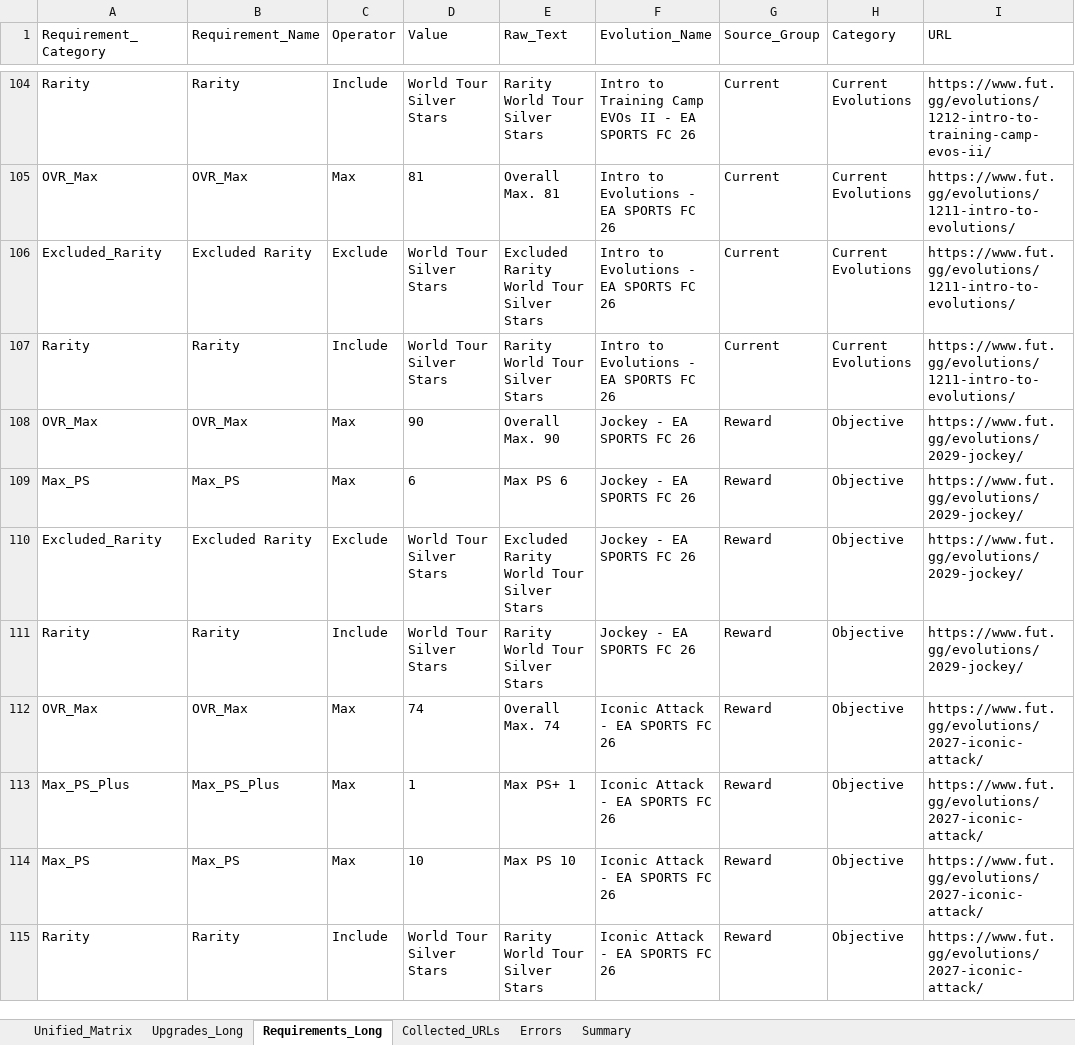
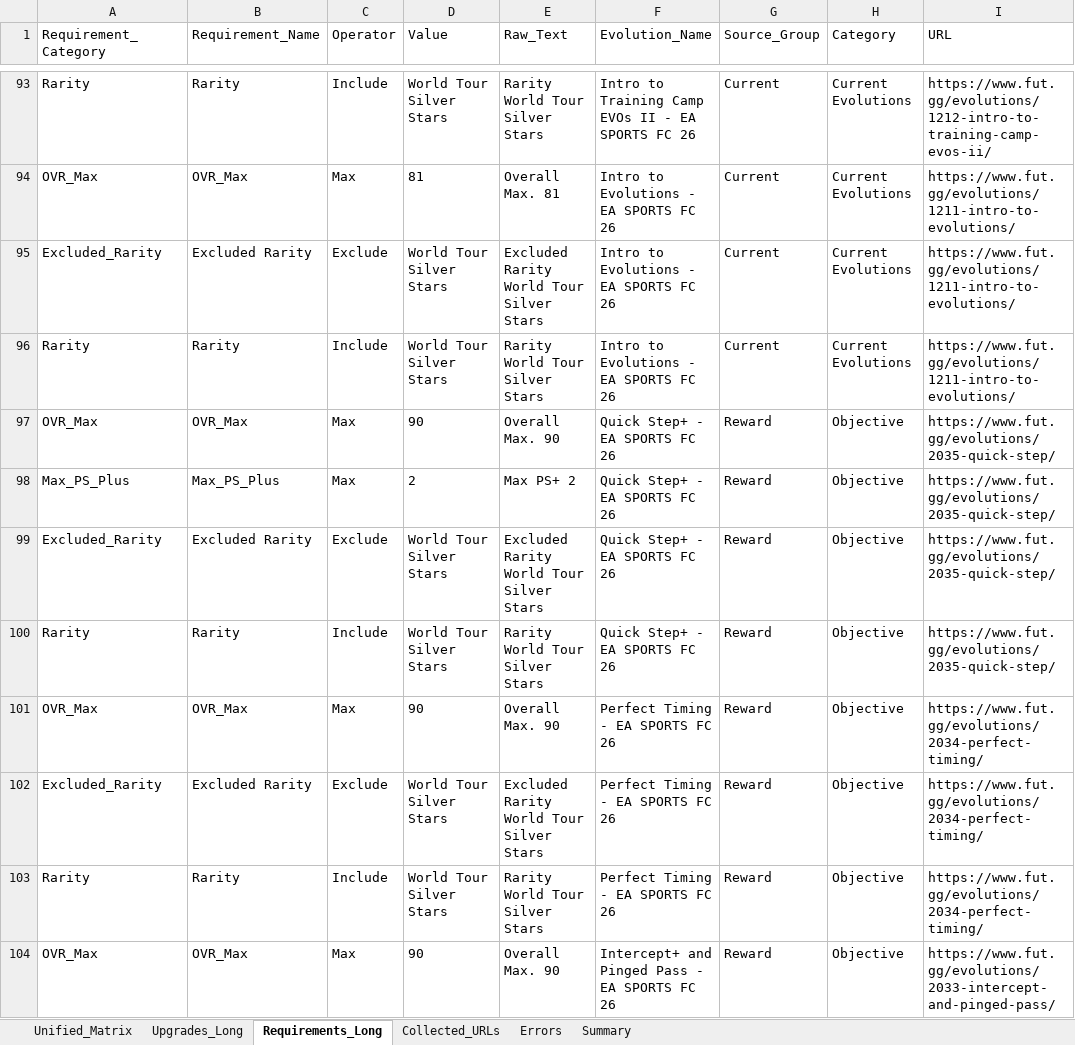
Before and after one commit to lemora87/futgg-objective-crawler, an Excel workbook: latest/evolutions_raw_latest.xlsx, sheet Requirements_Long, drawn as a sheet; only a part is shown, gaps mark what is left out; the shorter side is filled out with more unchanged rows; values as stored, in another font and other column widths than the file's, no borders; the diff covers the shown part only; the diff names each change by its address in the sheet, - before the commit and + after, or states it on an @@ line.

```diff
--- a/latest/evolutions_raw_latest.xlsx (sheet Requirements_Long)
+++ b/latest/evolutions_raw_latest.xlsx (sheet Requirements_Long)
+row 97: OVR_Max | OVR_Max | Max | 90 | Overall Max. 90 | Quick Step+ - EA SPORTS FC 26 | Reward | Objective | https://www.fut.gg/evolutions/2035-quick-step/
+row 98: Max_PS_Plus | Max_PS_Plus | Max | 2 | Max PS+ 2 | Quick Step+ - EA SPORTS FC 26 | Reward | Objective | https://www.fut.gg/evolutions/2035-quick-step/
+row 99: Excluded_Rarity | Excluded Rarity | Exclude | World Tour Silver Stars | Excluded Rarity World Tour Silver Stars | Quick Step+ - EA SPORTS FC 26 | Reward | Objective | https://www.fut.gg/evolutions/2035-quick-step/
+row 100: Rarity | Rarity | Include | World Tour Silver Stars | Rarity World Tour Silver Stars | Quick Step+ - EA SPORTS FC 26 | Reward | Objective | https://www.fut.gg/evolutions/2035-quick-step/
+row 101: OVR_Max | OVR_Max | Max | 90 | Overall Max. 90 | Perfect Timing - EA SPORTS FC 26 | Reward | Objective | https://www.fut.gg/evolutions/2034-perfect-timing/
+row 102: Excluded_Rarity | Excluded Rarity | Exclude | World Tour Silver Stars | Excluded Rarity World Tour Silver Stars | Perfect Timing - EA SPORTS FC 26 | Reward | Objective | https://www.fut.gg/evolutions/2034-perfect-timing/
+row 103: Rarity | Rarity | Include | World Tour Silver Stars | Rarity World Tour Silver Stars | Perfect Timing - EA SPORTS FC 26 | Reward | Objective | https://www.fut.gg/evolutions/2034-perfect-timing/
+row 104: OVR_Max | OVR_Max | Max | 90 | Overall Max. 90 | Intercept+ and Pinged Pass - EA SPORTS FC 26 | Reward | Objective | https://www.fut.gg/evolutions/2033-intercept-and-pinged-pass/
```
Also changed, not shown: 11 added rows, 14 removed rows and 12 edited cells elsewhere in this sheet, sheet Upgrades_Long, sheet Unified_Matrix, sheet Collected_URLs, sheet Summary, latest/evolutions_analysis_latest.xlsx.
